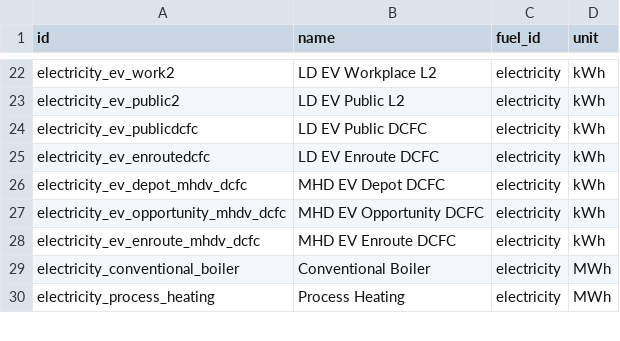
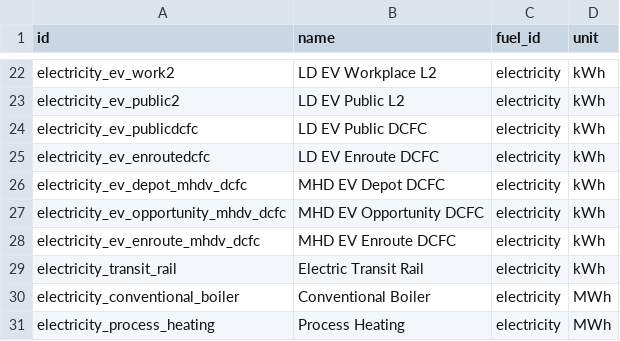
Before and after one commit to dsgrid/dsgrid-project-DECARB, a CSV file: project/dimensions/enduses.csv, drawn as a sheet; only a part is shown, gaps mark what is left out.

Commit message:
Update enduses.csv

```diff
--- a/project/dimensions/enduses.csv
+++ b/project/dimensions/enduses.csv
@@ -28,2 +28,3 @@ electricity_ev_opportunity_mhdv_dcfc,MHD EV Opportunity DCFC,electricity,kWh
 electricity_ev_enroute_mhdv_dcfc,MHD EV Enroute DCFC,electricity,kWh
+electricity_transit_rail,Electric Transit Rail,electricity,kWh
 electricity_conventional_boiler,Conventional Boiler,electricity,MWh
```
